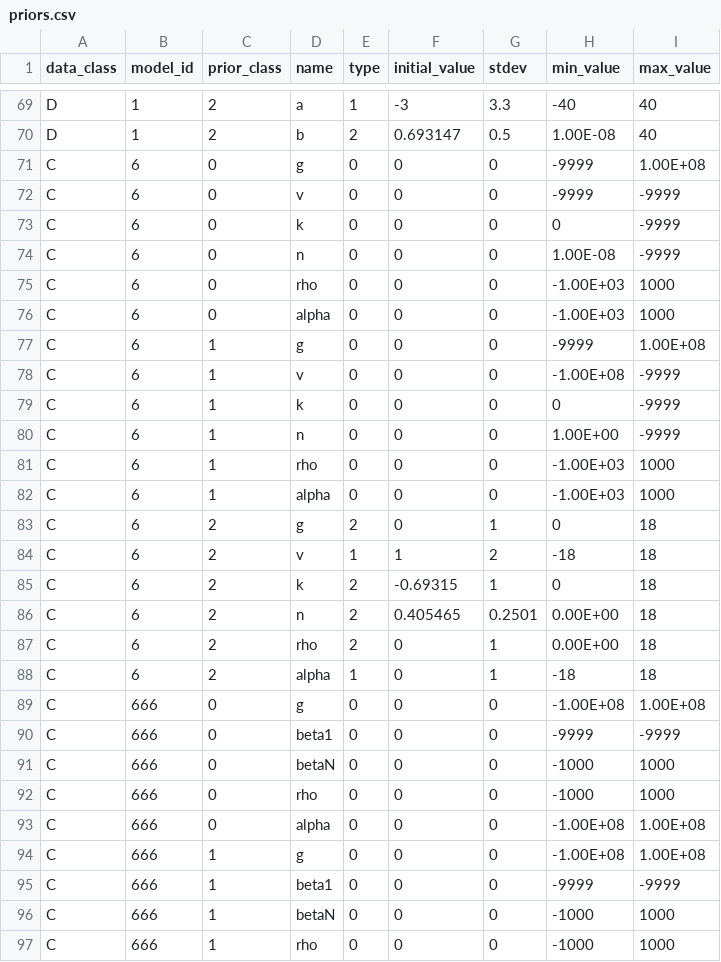
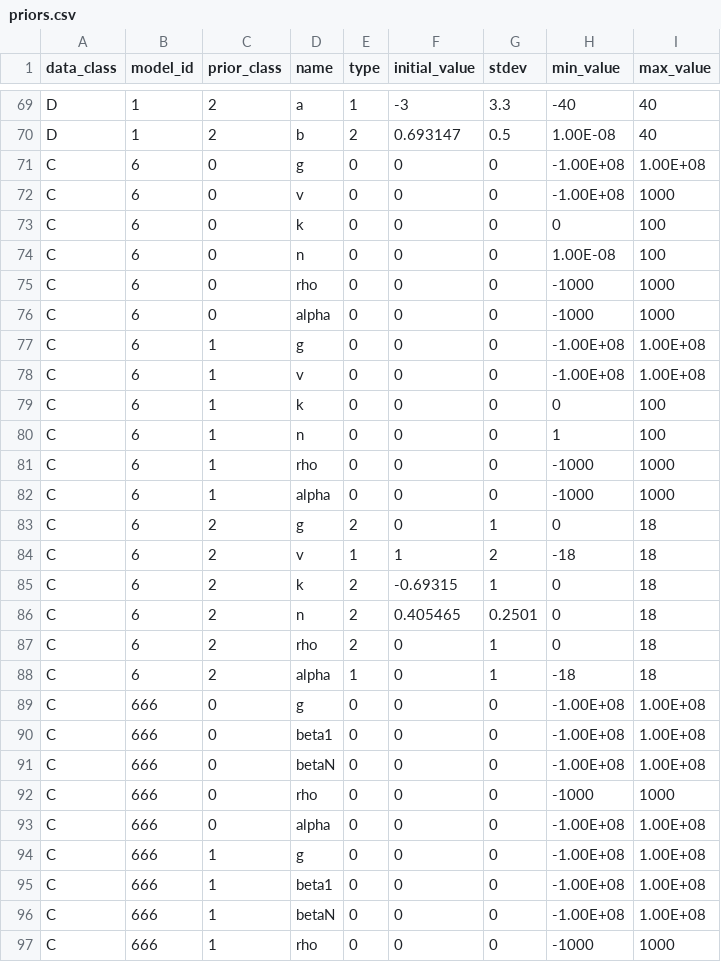
Before and after one commit to shapiromatron/bmds, a CSV file: bmds/bmds3/types/priors.csv, drawn as a sheet; only a part is shown, gaps mark what is left out; the diff covers the shown part only.

```diff
--- a/bmds/bmds3/types/priors.csv
+++ b/bmds/bmds3/types/priors.csv
@@ -70,14 +70,14 @@ D,1,2,a,1,-3,3.3,-40,40
 D,1,2,b,2,0.693147,0.5,1.00E-08,40
-C,6,0,g,0,0,0,-9999,1.00E+08
-C,6,0,v,0,0,0,-9999,-9999
-C,6,0,k,0,0,0,0,-9999
-C,6,0,n,0,0,0,1.00E-08,-9999
-C,6,0,rho,0,0,0,-1.00E+03,1000
-C,6,0,alpha,0,0,0,-1.00E+03,1000
-C,6,1,g,0,0,0,-9999,1.00E+08
-C,6,1,v,0,0,0,-1.00E+08,-9999
-C,6,1,k,0,0,0,0,-9999
-C,6,1,n,0,0,0,1.00E+00,-9999
-C,6,1,rho,0,0,0,-1.00E+03,1000
-C,6,1,alpha,0,0,0,-1.00E+03,1000
+C,6,0,g,0,0,0,-1.00E+08,1.00E+08
+C,6,0,v,0,0,0,-1.00E+08,1000
+C,6,0,k,0,0,0,0,100
+C,6,0,n,0,0,0,1.00E-08,100
+C,6,0,rho,0,0,0,-1000,1000
+C,6,0,alpha,0,0,0,-1000,1000
+C,6,1,g,0,0,0,-1.00E+08,1.00E+08
+C,6,1,v,0,0,0,-1.00E+08,1.00E+08
+C,6,1,k,0,0,0,0,100
+C,6,1,n,0,0,0,1,100
+C,6,1,rho,0,0,0,-1000,1000
+C,6,1,alpha,0,0,0,-1000,1000
 C,6,2,g,2,0,1,0,18
@@ -85,8 +85,8 @@ C,6,2,v,1,1,2,-18,18
 C,6,2,k,2,-0.69315,1,0,18
-C,6,2,n,2,0.405465,0.2501,0.00E+00,18
-C,6,2,rho,2,0,1,0.00E+00,18
+C,6,2,n,2,0.405465,0.2501,0,18
+C,6,2,rho,2,0,1,0,18
 C,6,2,alpha,1,0,1,-18,18
 C,666,0,g,0,0,0,-1.00E+08,1.00E+08
-C,666,0,beta1,0,0,0,-9999,-9999
-C,666,0,betaN,0,0,0,-1000,1000
+C,666,0,beta1,0,0,0,-1.00E+08,1.00E+08
+C,666,0,betaN,0,0,0,-1.00E+08,1.00E+08
 C,666,0,rho,0,0,0,-1000,1000
@@ -94,4 +94,4 @@ C,666,0,alpha,0,0,0,-1.00E+08,1.00E+08
 C,666,1,g,0,0,0,-1.00E+08,1.00E+08
-C,666,1,beta1,0,0,0,-9999,-9999
-C,666,1,betaN,0,0,0,-1000,1000
+C,666,1,beta1,0,0,0,-1.00E+08,1.00E+08
+C,666,1,betaN,0,0,0,-1.00E+08,1.00E+08
 C,666,1,rho,0,0,0,-1000,1000
```
Also changed, not shown: 14 edited cells elsewhere in this file, 11 other files.
